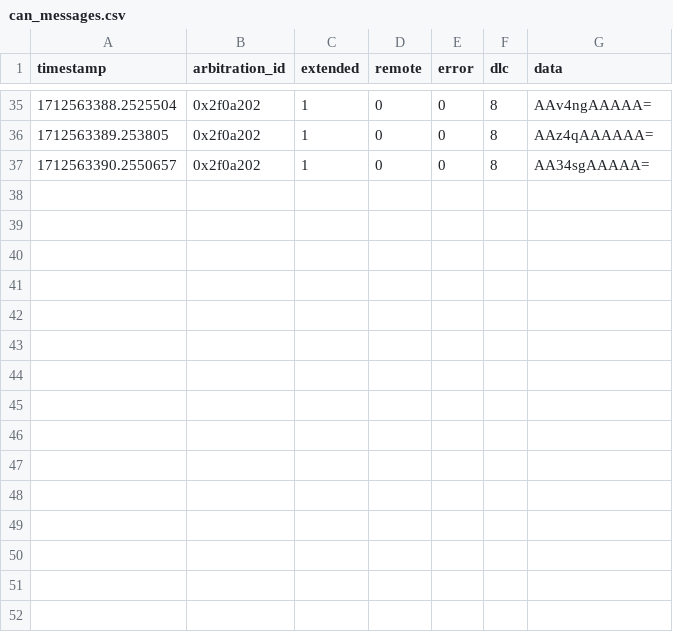
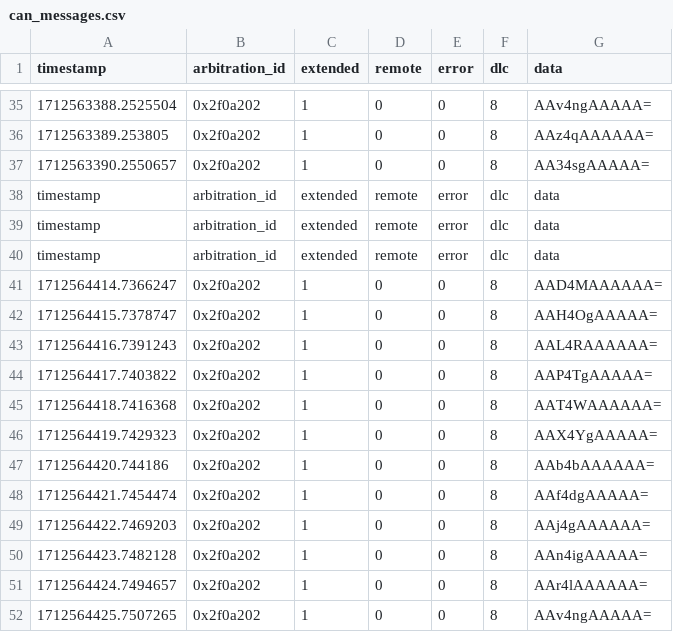
Before and after one commit to aabdelghani/EVProCANBridge, a CSV file: log/can_messages.csv, drawn as a sheet; only a part is shown, gaps mark what is left out; the diff names each change by its address in the sheet, - before the commit and + after, or states it on an @@ line.

```diff
--- a/log/can_messages.csv
+++ b/log/can_messages.csv
+row 38: timestamp | arbitration_id | extended | remote | error | dlc | data
+row 39: timestamp | arbitration_id | extended | remote | error | dlc | data
+row 40: timestamp | arbitration_id | extended | remote | error | dlc | data
+row 41: 1712564414.7366247 | 0x2f0a202 | 1 | 0 | 0 | 8 | AAD4MAAAAAA=
+row 42: 1712564415.7378747 | 0x2f0a202 | 1 | 0 | 0 | 8 | AAH4OgAAAAA=
+row 43: 1712564416.7391243 | 0x2f0a202 | 1 | 0 | 0 | 8 | AAL4RAAAAAA=
+row 44: 1712564417.7403822 | 0x2f0a202 | 1 | 0 | 0 | 8 | AAP4TgAAAAA=
+row 45: 1712564418.7416368 | 0x2f0a202 | 1 | 0 | 0 | 8 | AAT4WAAAAAA=
+row 46: 1712564419.7429323 | 0x2f0a202 | 1 | 0 | 0 | 8 | AAX4YgAAAAA=
+row 47: 1712564420.744186 | 0x2f0a202 | 1 | 0 | 0 | 8 | AAb4bAAAAAA=
+row 48: 1712564421.7454474 | 0x2f0a202 | 1 | 0 | 0 | 8 | AAf4dgAAAAA=
+row 49: 1712564422.7469203 | 0x2f0a202 | 1 | 0 | 0 | 8 | AAj4gAAAAAA=
+row 50: 1712564423.7482128 | 0x2f0a202 | 1 | 0 | 0 | 8 | AAn4igAAAAA=
+row 51: 1712564424.7494657 | 0x2f0a202 | 1 | 0 | 0 | 8 | AAr4lAAAAAA=
+row 52: 1712564425.7507265 | 0x2f0a202 | 1 | 0 | 0 | 8 | AAv4ngAAAAA=
```
Also changed, not shown: 1 other file.
